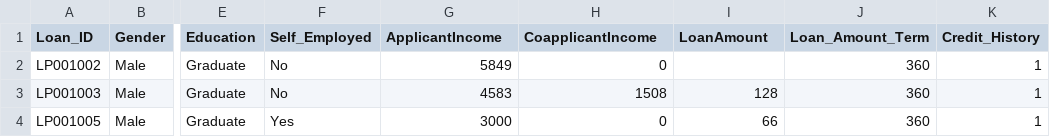
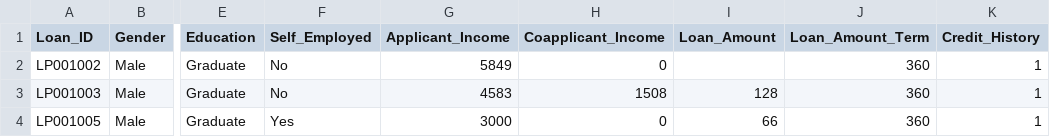
Before and after one commit to akhnasj/predictive-modelling-for-loan-approval, a CSV file: dataset/train.csv, drawn as a sheet; only a part is shown, gaps mark what is left out; the diff names each change by its address in the sheet, - before the commit and + after, or states it on an @@ line.

Commit message:
Loaded the data

```diff
--- a/dataset/train.csv
+++ b/dataset/train.csv
-G1: ApplicantIncome
+G1: Applicant_Income
-H1: CoapplicantIncome
+H1: Coapplicant_Income
-I1: LoanAmount
+I1: Loan_Amount
```
Also changed, not shown: 1 other file.
